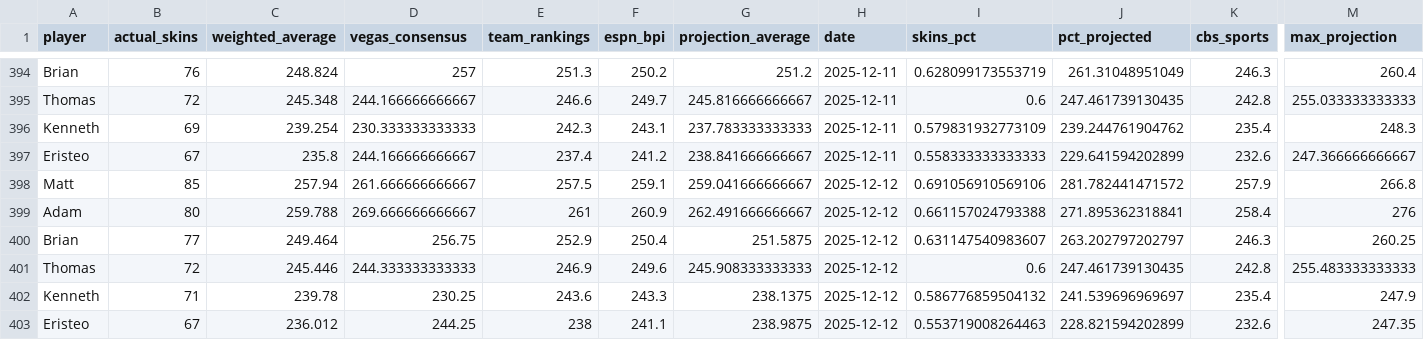
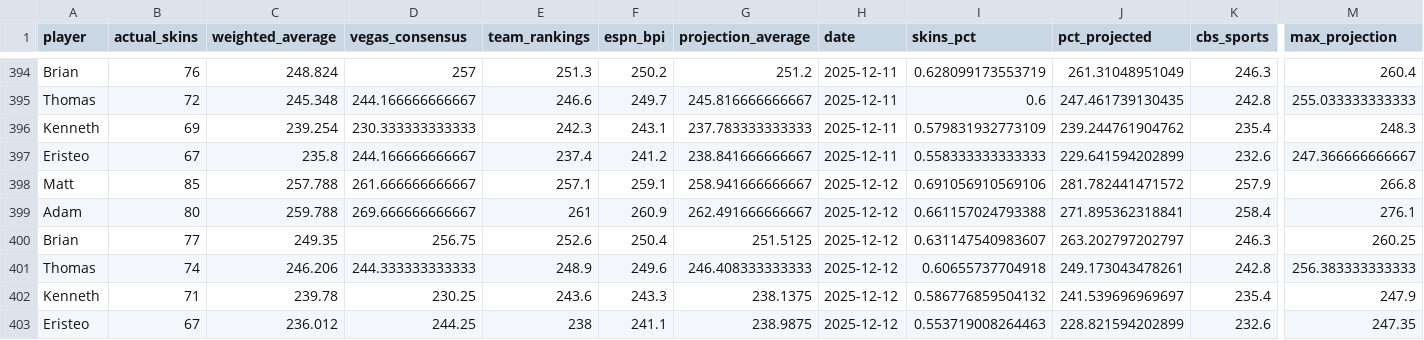
Before and after one commit to ejperez2/skins-standings, a CSV file: standings_history.csv, drawn as a sheet; only a part is shown, gaps mark what is left out; the diff names each change by its address in the sheet, - before the commit and + after, or states it on an @@ line.

```diff
--- a/standings_history.csv
+++ b/standings_history.csv
-C398 (weighted_average): 257.94
+C398 (weighted_average): 257.788
-E398 (team_rankings): 257.5
+E398 (team_rankings): 257.1
-G398 (projection_average): 259.041666666667
+G398 (projection_average): 258.941666666667
-M399 (max_projection): 276
+M399 (max_projection): 276.1
-C400 (weighted_average): 249.464
+C400 (weighted_average): 249.35
-E400 (team_rankings): 252.9
+E400 (team_rankings): 252.6
-G400 (projection_average): 251.5875
+G400 (projection_average): 251.5125
-B401 (actual_skins): 72
+B401 (actual_skins): 74
-C401 (weighted_average): 245.446
+C401 (weighted_average): 246.206
-E401 (team_rankings): 246.9
+E401 (team_rankings): 248.9
-G401 (projection_average): 245.908333333333
+G401 (projection_average): 246.408333333333
-I401 (skins_pct): 0.6
+I401 (skins_pct): 0.60655737704918
-J401 (pct_projected): 247.461739130435
+J401 (pct_projected): 249.173043478261
-M401 (max_projection): 255.483333333333
+M401 (max_projection): 256.383333333333
```
Also changed, not shown: 1 other file.
